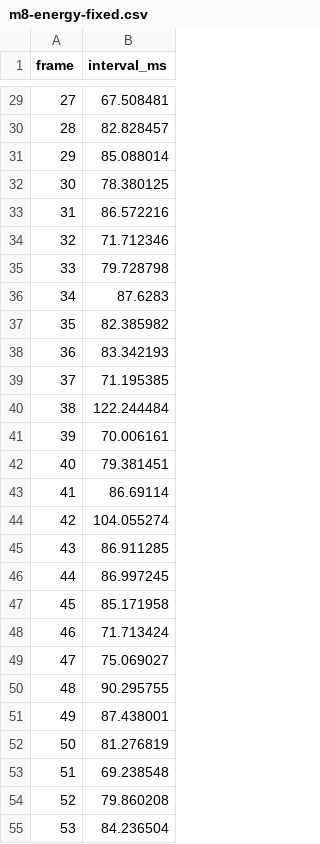
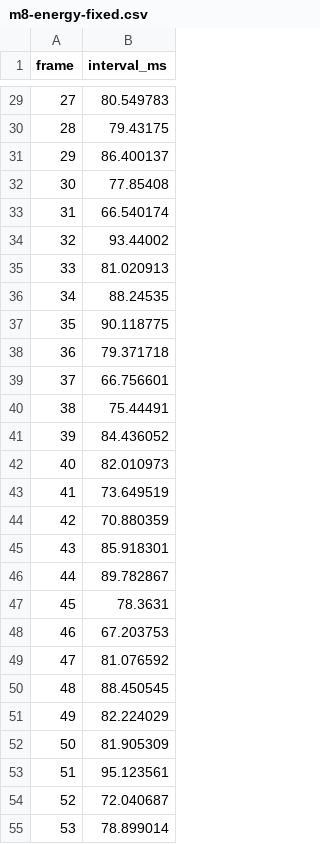
Before and after one commit to thisisforfreeAI/26.2-port-of-mcheli-cm, a CSV file: docs/performance/m8-energy-lavapipe/m8-energy-fixed.csv, drawn as a sheet; only a part is shown, gaps mark what is left out; the diff covers the shown part only.

```diff
--- a/docs/performance/m8-energy-lavapipe/m8-energy-fixed.csv
+++ b/docs/performance/m8-energy-lavapipe/m8-energy-fixed.csv
@@ -29,27 +29,27 @@ frame,interval_ms
-27,67.508481
-28,82.828457
-29,85.088014
-30,78.380125
-31,86.572216
-32,71.712346
-33,79.728798
-34,87.6283
-35,82.385982
-36,83.342193
-37,71.195385
-38,122.244484
-39,70.006161
-40,79.381451
-41,86.69114
-42,104.055274
-43,86.911285
-44,86.997245
-45,85.171958
-46,71.713424
-47,75.069027
-48,90.295755
-49,87.438001
-50,81.276819
-51,69.238548
-52,79.860208
-53,84.236504
+27,80.549783
+28,79.43175
+29,86.400137
+30,77.85408
+31,66.540174
+32,93.44002
+33,81.020913
+34,88.24535
+35,90.118775
+36,79.371718
+37,66.756601
+38,75.44491
+39,84.436052
+40,82.010973
+41,73.649519
+42,70.880359
+43,85.918301
+44,89.782867
+45,78.3631
+46,67.203753
+47,81.076592
+48,88.450545
+49,82.224029
+50,81.905309
+51,95.123561
+52,72.040687
+53,78.899014
```
Also changed, not shown: 3 removed rows and 46 edited cells elsewhere in this file, docs/performance/m8-energy-lavapipe/m8-energy-adaptive.csv, docs/performance/m8-energy-lavapipe/m8-energy-empty.csv, 10 other files.
